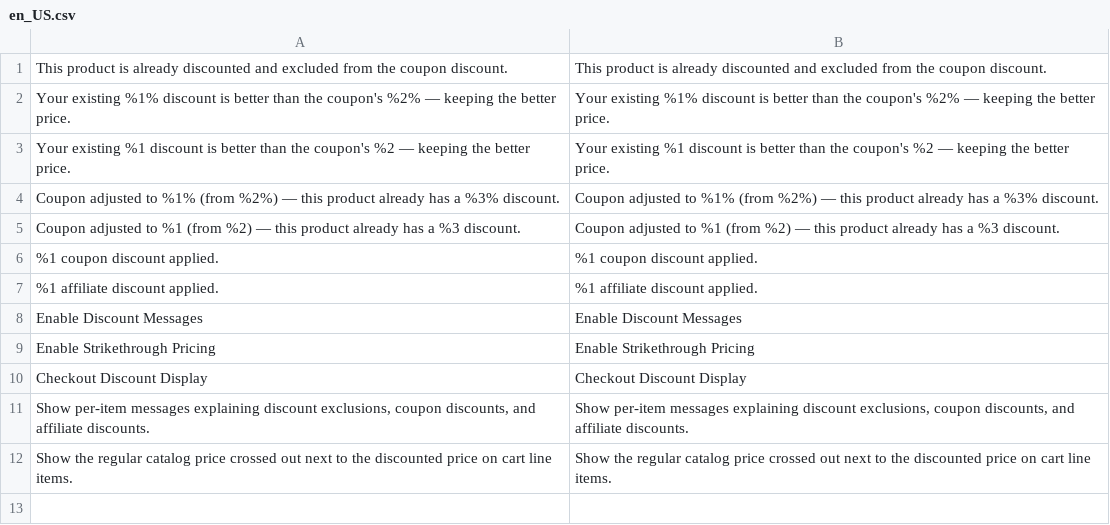
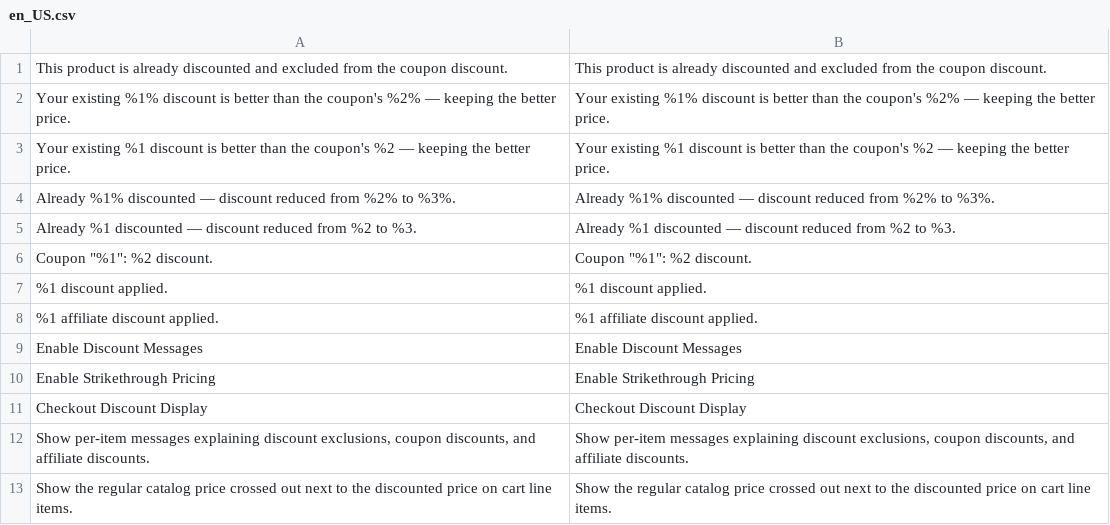
Before and after one commit to pixelperfectat/magento2-module-checkout-discount-display, a CSV file: src/i18n/en_US.csv, drawn as a sheet.

```diff
--- a/src/i18n/en_US.csv
+++ b/src/i18n/en_US.csv
@@ -3,5 +3,6 @@
 "Your existing %1 discount is better than the coupon's %2 — keeping the better price.","Your existing %1 discount is better than the coupon's %2 — keeping the better price."
-"Coupon adjusted to %1% (from %2%) — this product already has a %3% discount.","Coupon adjusted to %1% (from %2%) — this product already has a %3% discount."
-"Coupon adjusted to %1 (from %2) — this product already has a %3 discount.","Coupon adjusted to %1 (from %2) — this product already has a %3 discount."
-"%1 coupon discount applied.","%1 coupon discount applied."
+"Already %1% discounted — discount reduced from %2% to %3%.","Already %1% discounted — discount reduced from %2% to %3%."
+"Already %1 discounted — discount reduced from %2 to %3.","Already %1 discounted — discount reduced from %2 to %3."
+"Coupon ""%1"": %2 discount.","Coupon ""%1"": %2 discount."
+"%1 discount applied.","%1 discount applied."
 "%1 affiliate discount applied.","%1 affiliate discount applied."
```
Also changed, not shown: src/i18n/de_DE.csv, src/i18n/es_ES.csv, 3 other files.
